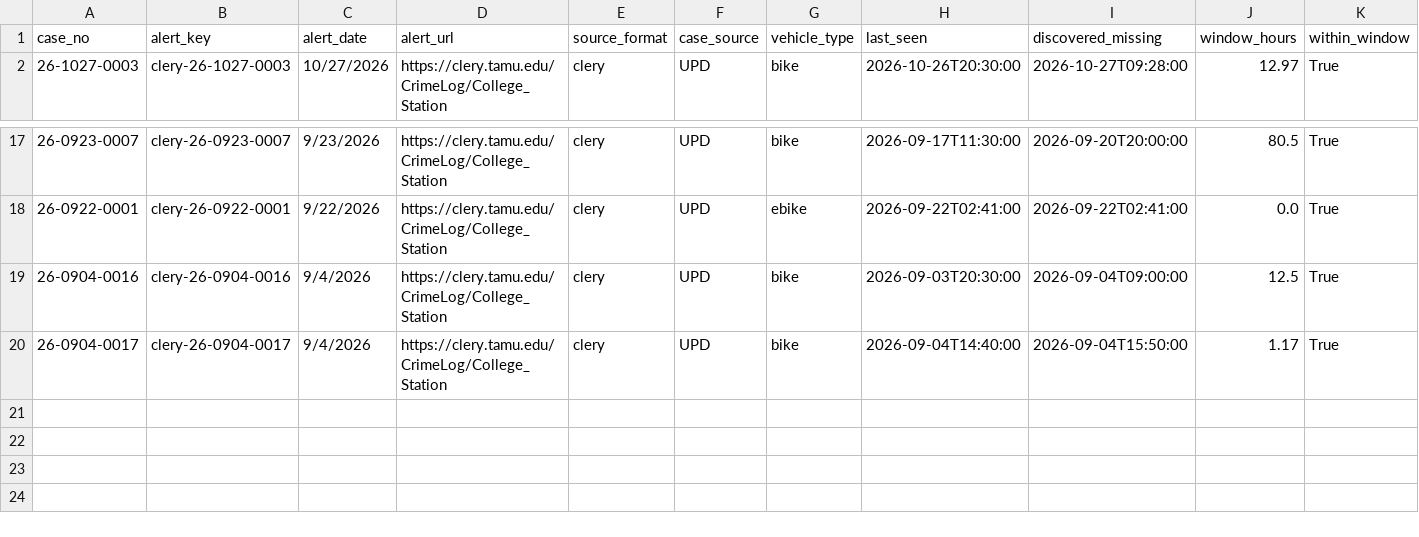
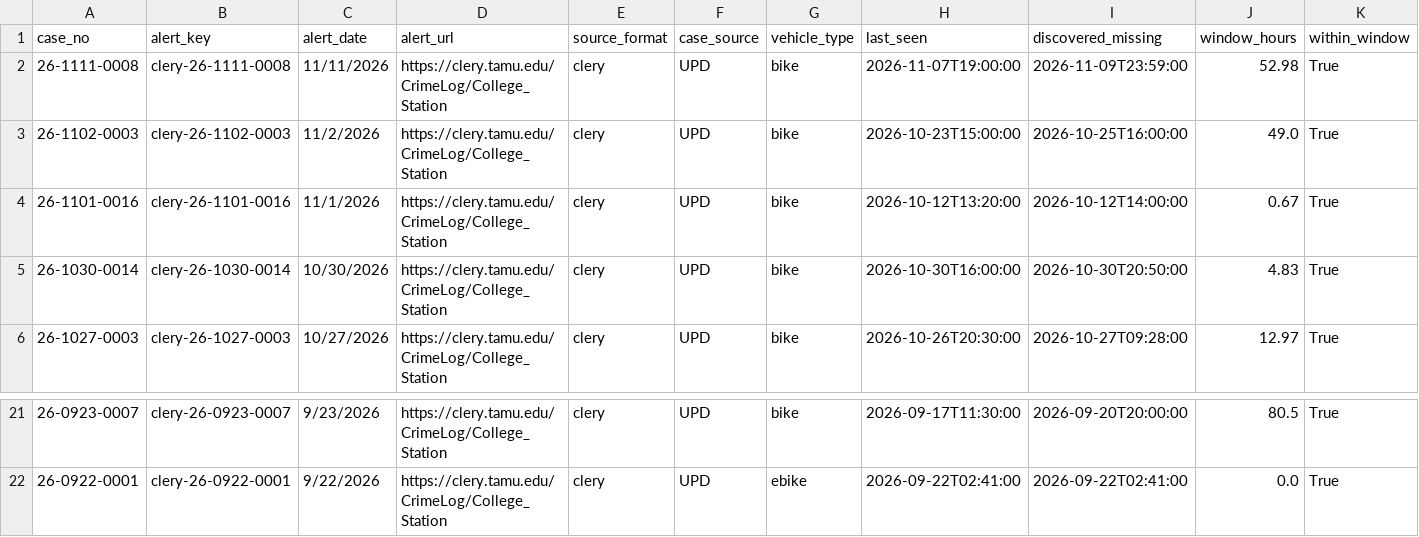
Before and after one commit to Prat-yush/tamu-bike-theft-tracker, a CSV file: pipeline/clery_incidents.csv, drawn as a sheet; only a part is shown, gaps mark what is left out; removed rows and columns are numbered as before the commit, all else as after; rows hold the shown columns only; the diff names each change by its address in the sheet, - before the commit and + after, or states it on an @@ line.

```diff
--- a/pipeline/clery_incidents.csv
+++ b/pipeline/clery_incidents.csv
+row 2: 26-1111-0008 | clery-26-1111-0008 | 11/11/2026 | https://clery.tamu.edu/CrimeLog/College_Station | clery | UPD | bike | 2026-11-07T19:00:00 | 2026-11-09T23:59:00 | 52.98 | True
+row 3: 26-1102-0003 | clery-26-1102-0003 | 11/2/2026 | https://clery.tamu.edu/CrimeLog/College_Station | clery | UPD | bike | 2026-10-23T15:00:00 | 2026-10-25T16:00:00 | 49.0 | True
+row 4: 26-1101-0016 | clery-26-1101-0016 | 11/1/2026 | https://clery.tamu.edu/CrimeLog/College_Station | clery | UPD | bike | 2026-10-12T13:20:00 | 2026-10-12T14:00:00 | 0.67 | True
+row 5: 26-1030-0014 | clery-26-1030-0014 | 10/30/2026 | https://clery.tamu.edu/CrimeLog/College_Station | clery | UPD | bike | 2026-10-30T16:00:00 | 2026-10-30T20:50:00 | 4.83 | True
-row 19: 26-0904-0016 | clery-26-0904-0016 | 9/4/2026 | https://clery.tamu.edu/CrimeLog/College_Station | clery | UPD | bike | 2026-09-03T20:30:00 | 2026-09-04T09:00:00 | 12.5 | True
-row 20: 26-0904-0017 | clery-26-0904-0017 | 9/4/2026 | https://clery.tamu.edu/CrimeLog/College_Station | clery | UPD | bike | 2026-09-04T14:40:00 | 2026-09-04T15:50:00 | 1.17 | True
```
Also changed, not shown: pipeline/incidents.csv, pipeline/incidents_merged.csv, 5 other files.
